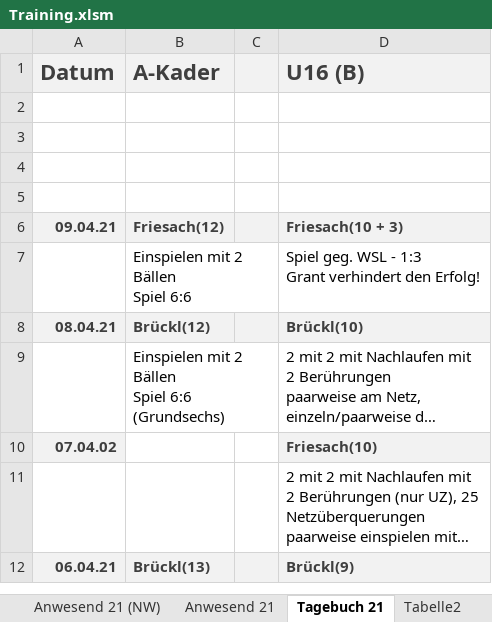
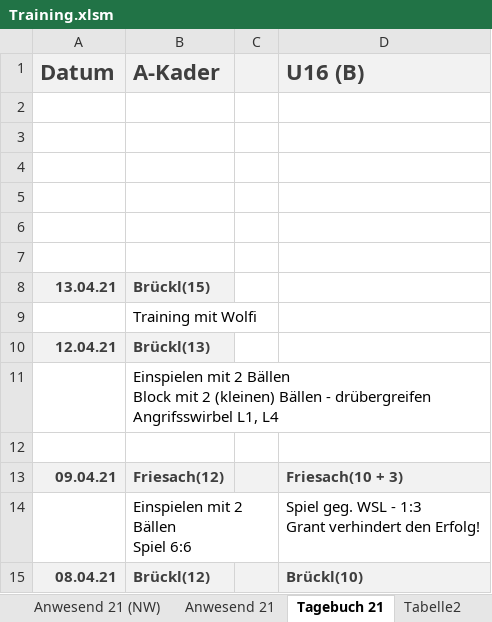
Before and after one commit to volleybase/brueckl-hotvolleys-source, an Excel workbook: _work/presence/excel/Training.xlsm, sheet Tagebuch 21, drawn as a sheet; only a part is shown; the shorter side is filled out with more unchanged rows; long unchanged cells end in …; values as stored, in another font and other column widths than the file's, no borders; charts and pictures not drawn; ↵ is a line break in a cell; the diff names each change by its address in the sheet, - before the commit and + after, or states it on an @@ line.

```diff
--- a/_work/presence/excel/Training.xlsm (sheet Tagebuch 21)
+++ b/_work/presence/excel/Training.xlsm (sheet Tagebuch 21)
+row 6: (empty)
+row 7: (empty)
+row 8: 13.04.21 | Brückl(15)
+row 9:  | Training mit Wolfi
+row 10: 12.04.21 | Brückl(13)
+row 11:  | Einspielen mit 2 Bällen ↵ Block mit 2 (kleinen) Bällen - drübergreifen ↵ Angrifsswirbel L1, L4
+row 12: (empty)
```
Also changed, not shown: sheet Anwesend 21, sheet Anwesend 21 (NW), hidden cells, charts or pictures, 6 other files.
